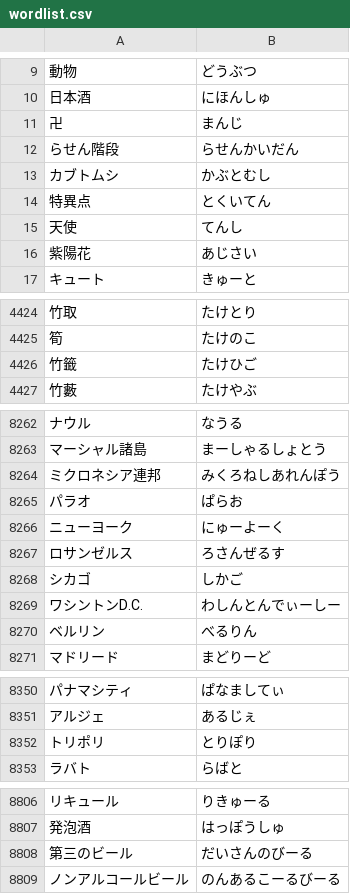
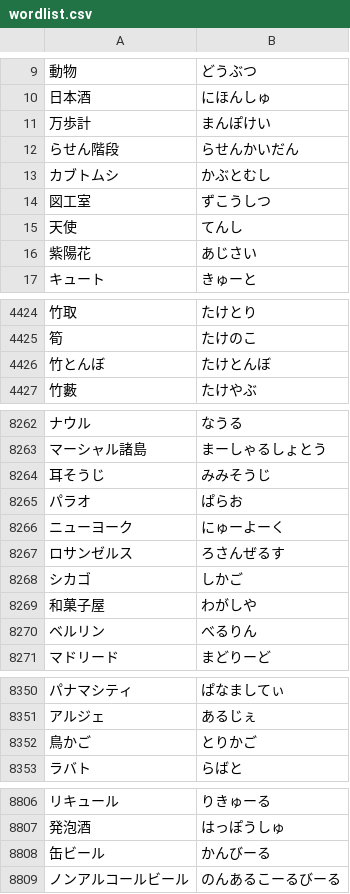
Before and after one commit to AoSankaku/passphrase-generator-japanese, a CSV file: src/assets/wordlist.csv, drawn as a sheet; only a part is shown, gaps mark what is left out; removed rows and columns are numbered as before the commit, all else as after; the diff covers the shown part only; the diff names each change by its address in the sheet, - before the commit and + after, or states it on an @@ line.

Commit message:
Update wordlist

```diff
--- a/src/assets/wordlist.csv
+++ b/src/assets/wordlist.csv
-row 11: 卍 | まんじ
+row 11: 万歩計 | まんぽけい
-row 14: 特異点 | とくいてん
+row 14: 図工室 | ずこうしつ
-row 4426: 竹籤 | たけひご
+row 4426: 竹とんぼ | たけとんぼ
-row 8264: ミクロネシア連邦 | みくろねしあれんぽう
+row 8264: 耳そうじ | みみそうじ
-row 8269: ワシントンD.C. | わしんとんでぃーしー
+row 8269: 和菓子屋 | わがしや
-row 8352: トリポリ | とりぽり
+row 8352: 鳥かご | とりかご
-row 8808: 第三のビール | だいさんのびーる
+row 8808: 缶ビール | かんびーる
```
Also changed, not shown: 2 added rows and 3 removed rows elsewhere in this file.
